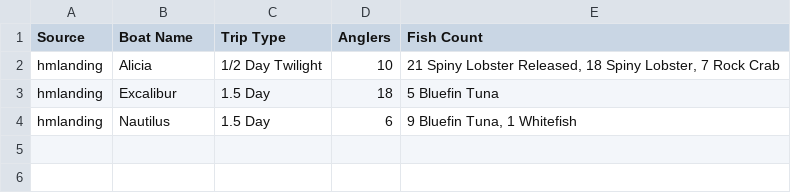
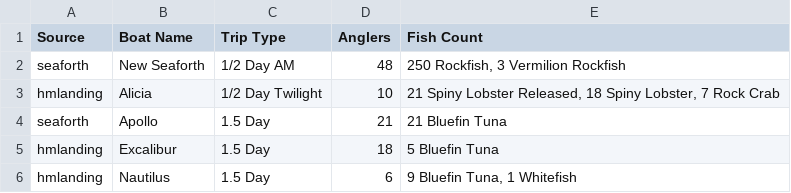
Before and after one commit to hdehaini/Fishing_Reports, a CSV file: database/sorted_fishing_reports.csv, drawn as a sheet.

```diff
--- a/database/sorted_fishing_reports.csv
+++ b/database/sorted_fishing_reports.csv
@@ -1,3 +1,5 @@
 Source,Boat Name,Trip Type,Anglers,Fish Count
+seaforth,New Seaforth,1/2 Day AM,48,"250 Rockfish, 3 Vermilion Rockfish"
 hmlanding,Alicia,1/2 Day Twilight,10,"21 Spiny Lobster Released, 18 Spiny Lobster, 7 Rock Crab"
+seaforth,Apollo,1.5 Day,21,21 Bluefin Tuna
 hmlanding,Excalibur,1.5 Day,18,5 Bluefin Tuna
```
Also changed, not shown: 1 other file.
